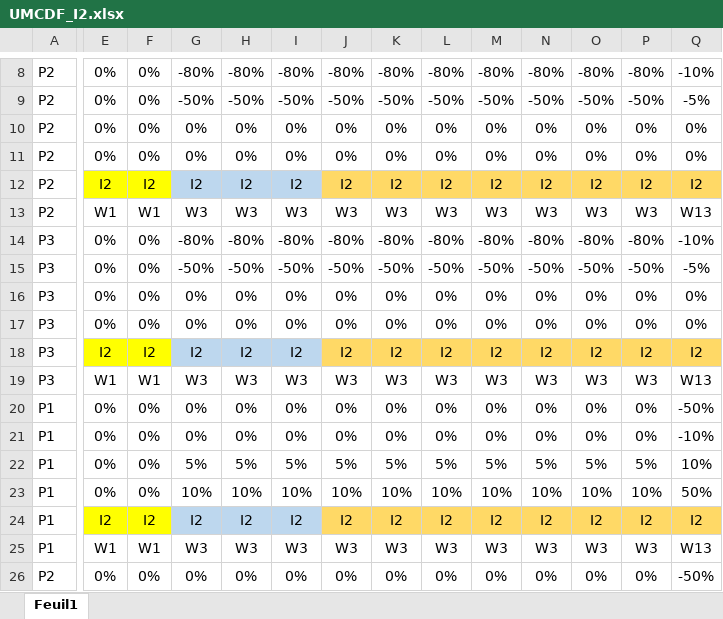
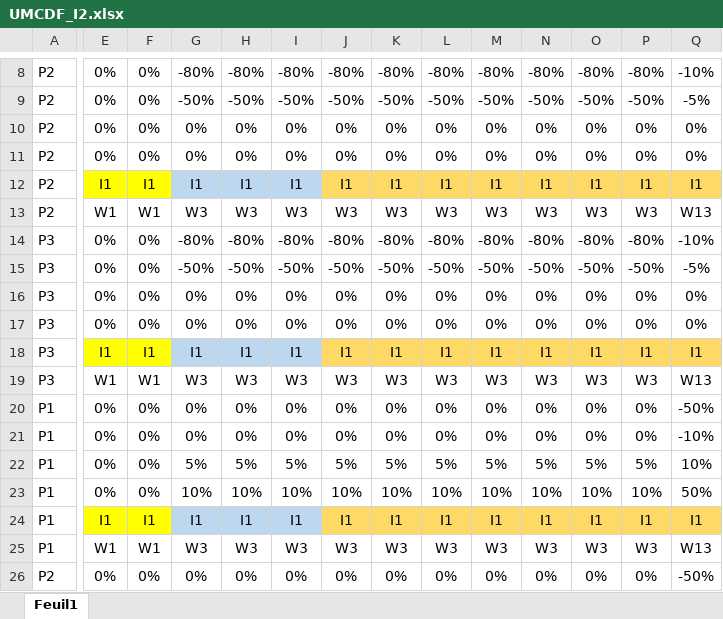
Before and after one commit to hadamrd/SC_DSS_SIMU, an Excel workbook: uncertainty_models/UMCDF_I2.xlsx, sheet Feuil1, drawn as a sheet; only a part is shown, gaps mark what is left out; values as stored, in another font and other column widths than the file's, no borders; the diff covers the shown part only; the diff names each change by its address in the sheet, - before the commit and + after, or states it on an @@ line.

```diff
--- a/uncertainty_models/UMCDF_I2.xlsx (sheet Feuil1)
+++ b/uncertainty_models/UMCDF_I2.xlsx (sheet Feuil1)
-E12: I2
+E12: I1
-F12: I2
+F12: I1
-G12: I2
+G12: I1
-H12: I2
+H12: I1
-I12: I2
+I12: I1
-J12: I2
+J12: I1
-K12: I2
+K12: I1
-L12: I2
+L12: I1
-M12: I2
+M12: I1
-N12: I2
+N12: I1
-O12: I2
+O12: I1
-P12: I2
+P12: I1
-Q12: I2
+Q12: I1
-E18: I2
+E18: I1
-F18: I2
+F18: I1
-G18: I2
+G18: I1
-H18: I2
+H18: I1
-I18: I2
+I18: I1
-J18: I2
+J18: I1
-K18: I2
+K18: I1
-L18: I2
+L18: I1
-M18: I2
+M18: I1
-N18: I2
+N18: I1
-O18: I2
+O18: I1
-P18: I2
+P18: I1
-Q18: I2
+Q18: I1
-E24: I2
+E24: I1
-F24: I2
+F24: I1
-G24: I2
+G24: I1
-H24: I2
+H24: I1
-I24: I2
+I24: I1
-J24: I2
+J24: I1
-K24: I2
+K24: I1
-L24: I2
+L24: I1
-M24: I2
+M24: I1
-N24: I2
+N24: I1
-O24: I2
+O24: I1
-P24: I2
+P24: I1
-Q24: I2
+Q24: I1
```
Also changed, not shown: 129 edited cells elsewhere in this sheet, uncertainty_models/UMCPVF_I2.xlsx, 6 other files.
